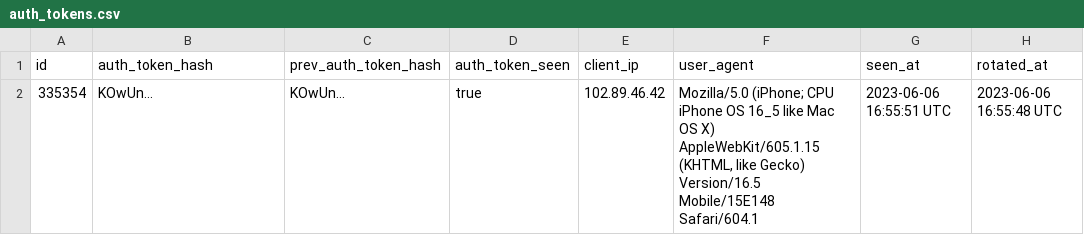
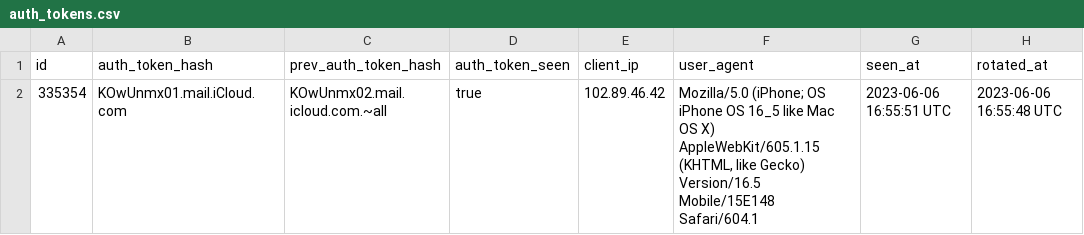
Before and after one commit to Laurry-gee/acadiemgroupcom, a CSV file: auth_tokens.csv, drawn as a sheet; only a part is shown; the diff names each change by its address in the sheet, - before the commit and + after, or states it on an @@ line.

Commit message:
Update auth_tokens.csv
Signed-off-by: Laurence Severtson  <laurencesevertson@gmail.com>

```diff
--- a/auth_tokens.csv
+++ b/auth_tokens.csv
-B2 (auth_token_hash): KOwUn...
+B2 (auth_token_hash): KOwUnmx01.mail.iCloud.com
-C2 (prev_auth_token_hash): KOwUn...
+C2 (prev_auth_token_hash): KOwUnmx02.mail.icloud.com.~all
-F2 (user_agent): Mozilla/5.0 (iPhone; CPU iPhone OS…
+F2 (user_agent): Mozilla/5.0 (iPhone; OS iPhone OS…
```
